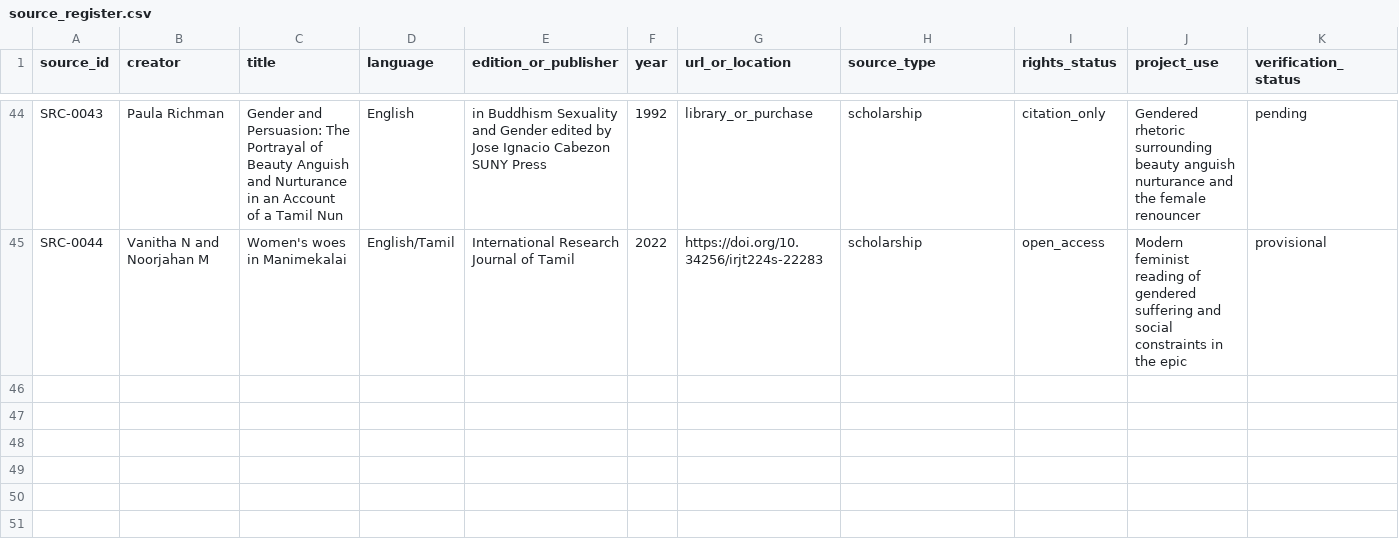
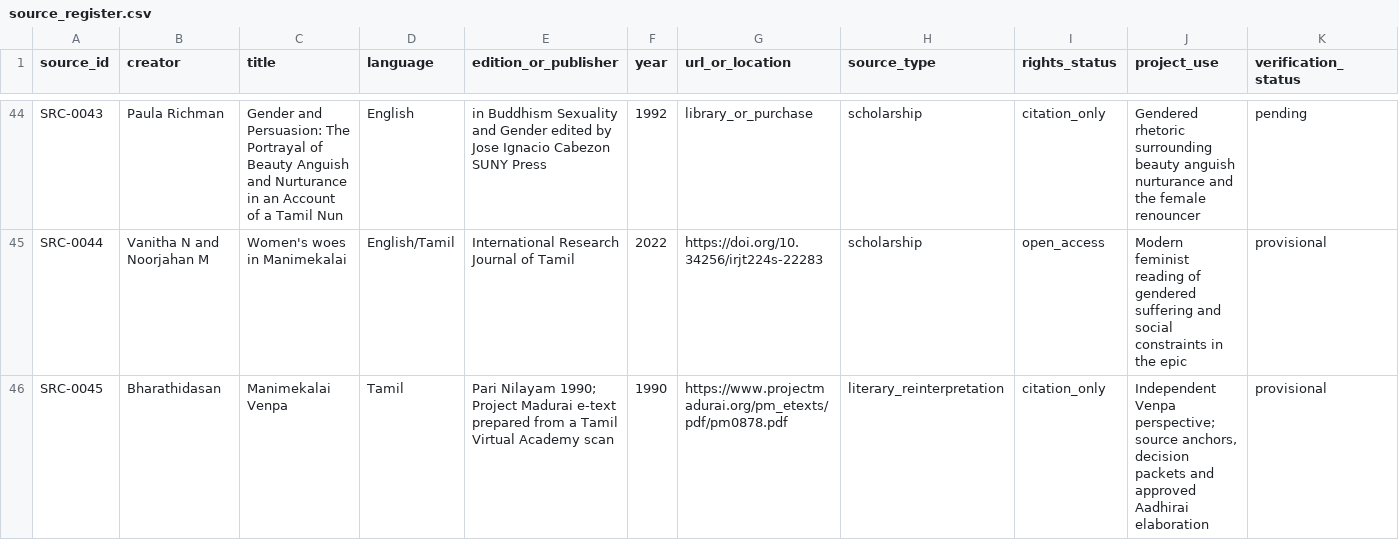
Before and after one commit to pugazg/manimekalai-cinematic-adaptation, a CSV file: sources/source_register.csv, drawn as a sheet; only a part is shown, gaps mark what is left out.

Commit message:
Register Bharathidasan Manimekalai Venpa source

```diff
--- a/sources/source_register.csv
+++ b/sources/source_register.csv
@@ -45 +45,2 @@ SRC-0043,Paula Richman,Gender and Persuasion: The Portrayal of Beauty Anguish an
 SRC-0044,Vanitha N and Noorjahan M,Women's woes in Manimekalai,English/Tamil,International Research Journal of Tamil,2022,https://doi.org/10.34256/irjt224s-22283,scholarship,open_access,"Modern feminist reading of gendered suffering and social constraints in the epic",provisional
+SRC-0045,Bharathidasan,Manimekalai Venpa,Tamil,"Pari Nilayam 1990; Project Madurai e-text prepared from a Tamil Virtual Academy scan",1990,https://www.projectmadurai.org/pm_etexts/pdf/pm0878.pdf,literary_reinterpretation,citation_only,"Independent Venpa perspective; source anchors, decision packets and approved Aadhirai elaboration",provisional
```
